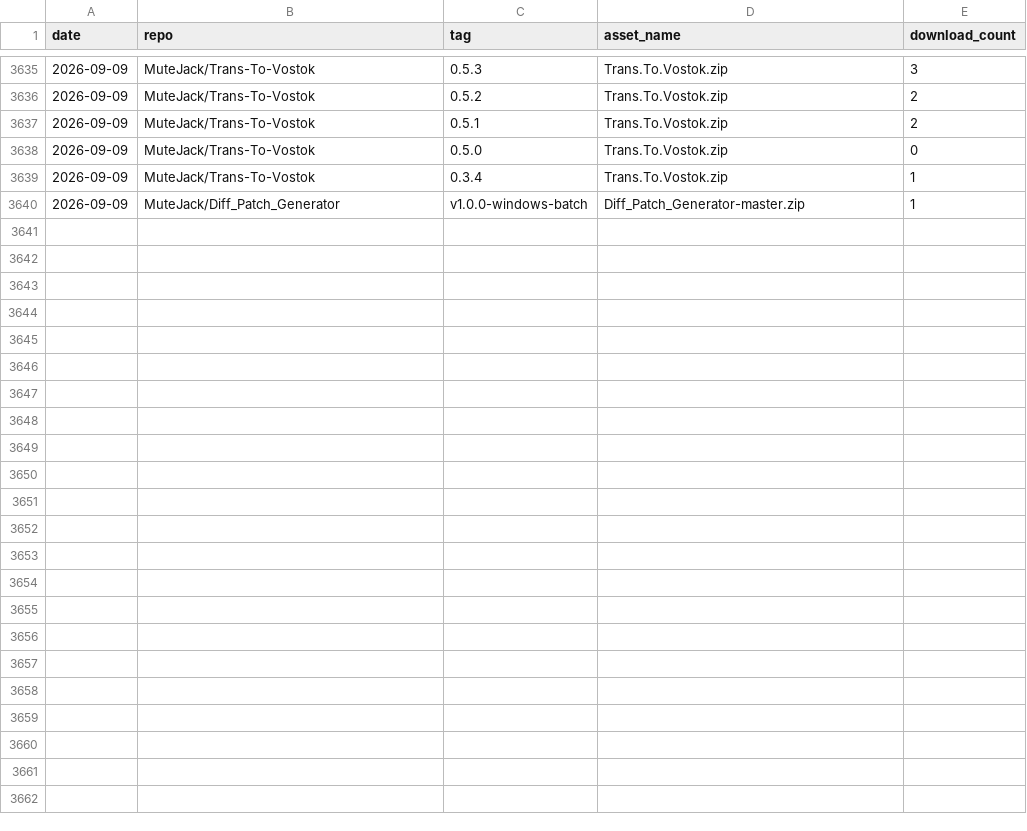
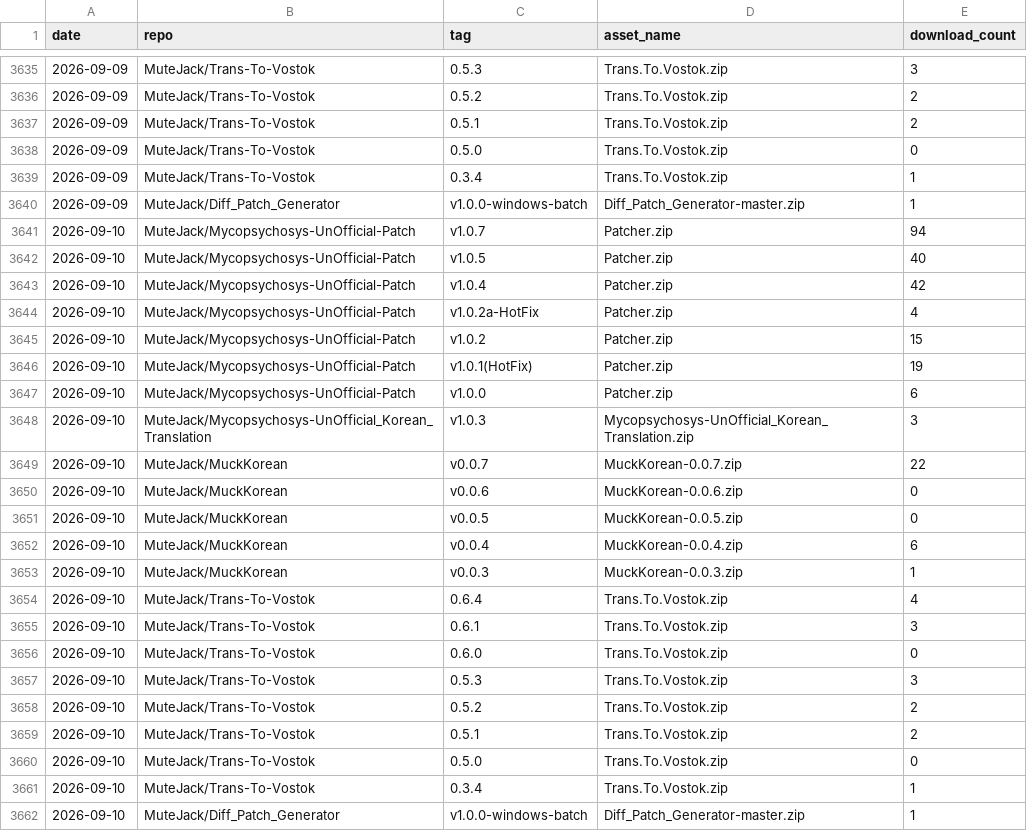
Before and after one commit to MuteJack/Traffic_Collector, a CSV file: stats/releases_daily.csv, drawn as a sheet; only a part is shown, gaps mark what is left out.

```diff
--- a/stats/releases_daily.csv
+++ b/stats/releases_daily.csv
@@ -3640 +3640,23 @@ date,repo,tag,asset_name,download_count
 2026-09-09,MuteJack/Diff_Patch_Generator,v1.0.0-windows-batch,Diff_Patch_Generator-master.zip,1
+2026-09-10,MuteJack/Mycopsychosys-UnOfficial-Patch,v1.0.7,Patcher.zip,94
+2026-09-10,MuteJack/Mycopsychosys-UnOfficial-Patch,v1.0.5,Patcher.zip,40
+2026-09-10,MuteJack/Mycopsychosys-UnOfficial-Patch,v1.0.4,Patcher.zip,42
+2026-09-10,MuteJack/Mycopsychosys-UnOfficial-Patch,v1.0.2a-HotFix,Patcher.zip,4
+2026-09-10,MuteJack/Mycopsychosys-UnOfficial-Patch,v1.0.2,Patcher.zip,15
+2026-09-10,MuteJack/Mycopsychosys-UnOfficial-Patch,v1.0.1(HotFix),Patcher.zip,19
+2026-09-10,MuteJack/Mycopsychosys-UnOfficial-Patch,v1.0.0,Patcher.zip,6
+2026-09-10,MuteJack/Mycopsychosys-UnOfficial_Korean_Translation,v1.0.3,Mycopsychosys-UnOfficial_Korean_Translation.zip,3
+2026-09-10,MuteJack/MuckKorean,v0.0.7,MuckKorean-0.0.7.zip,22
+2026-09-10,MuteJack/MuckKorean,v0.0.6,MuckKorean-0.0.6.zip,0
+2026-09-10,MuteJack/MuckKorean,v0.0.5,MuckKorean-0.0.5.zip,0
+2026-09-10,MuteJack/MuckKorean,v0.0.4,MuckKorean-0.0.4.zip,6
+2026-09-10,MuteJack/MuckKorean,v0.0.3,MuckKorean-0.0.3.zip,1
+2026-09-10,MuteJack/Trans-To-Vostok,0.6.4,Trans.To.Vostok.zip,4
+2026-09-10,MuteJack/Trans-To-Vostok,0.6.1,Trans.To.Vostok.zip,3
+2026-09-10,MuteJack/Trans-To-Vostok,0.6.0,Trans.To.Vostok.zip,0
+2026-09-10,MuteJack/Trans-To-Vostok,0.5.3,Trans.To.Vostok.zip,3
+2026-09-10,MuteJack/Trans-To-Vostok,0.5.2,Trans.To.Vostok.zip,2
+2026-09-10,MuteJack/Trans-To-Vostok,0.5.1,Trans.To.Vostok.zip,2
+2026-09-10,MuteJack/Trans-To-Vostok,0.5.0,Trans.To.Vostok.zip,0
+2026-09-10,MuteJack/Trans-To-Vostok,0.3.4,Trans.To.Vostok.zip,1
+2026-09-10,MuteJack/Diff_Patch_Generator,v1.0.0-windows-batch,Diff_Patch_Generator-master.zip,1
```
Also changed, not shown: stats/monthly.csv, stats/traffic_clones.csv, 5 other files.
